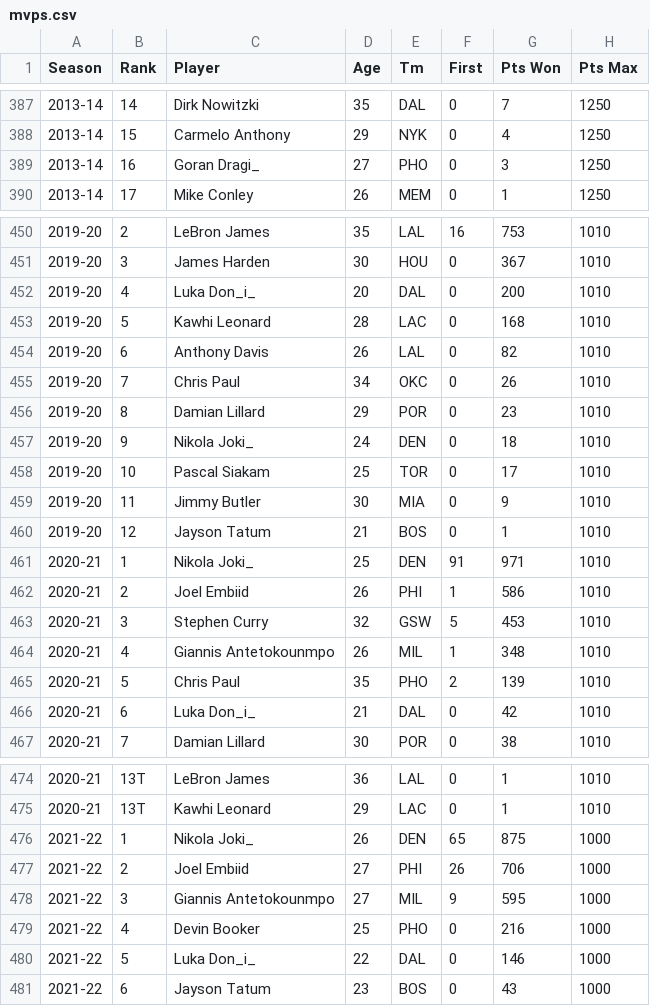
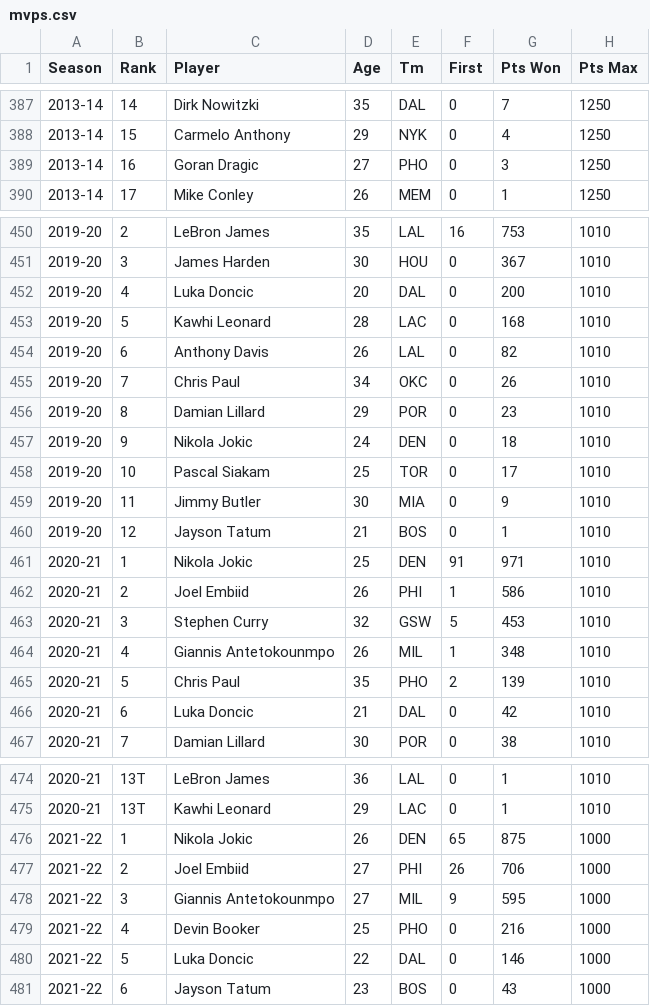
Before and after one commit to Hensonkk/Machine-Learning-NBA-MVP, a CSV file: Datasets/mvps.csv, drawn as a sheet; only a part is shown, gaps mark what is left out; the diff covers the shown part only; the diff names each change by its address in the sheet, - before the commit and + after, or states it on an @@ line.

```diff
--- a/Datasets/mvps.csv
+++ b/Datasets/mvps.csv
-C389 (Player): Goran Dragi_
+C389 (Player): Goran Dragic
-C452 (Player): Luka Don_i_
+C452 (Player): Luka Doncic
-C457 (Player): Nikola Joki_
+C457 (Player): Nikola Jokic
-C461 (Player): Nikola Joki_
+C461 (Player): Nikola Jokic
-C466 (Player): Luka Don_i_
+C466 (Player): Luka Doncic
-C476 (Player): Nikola Joki_
+C476 (Player): Nikola Jokic
-C480 (Player): Luka Don_i_
+C480 (Player): Luka Doncic
```
Also changed, not shown: 3 edited cells elsewhere in this file, Datasets/mvps_stats_all_seasons_revised.csv, 2 other files.
